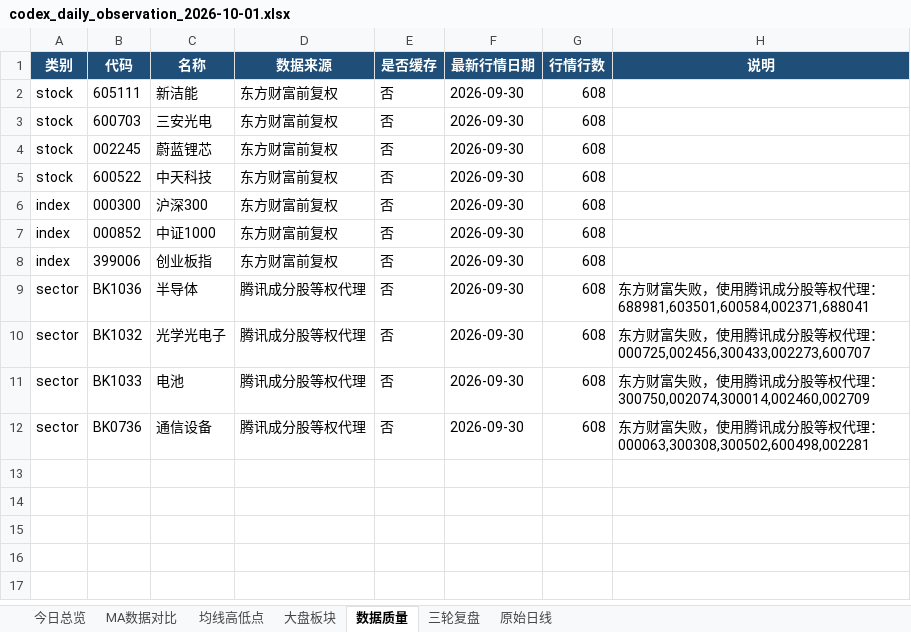
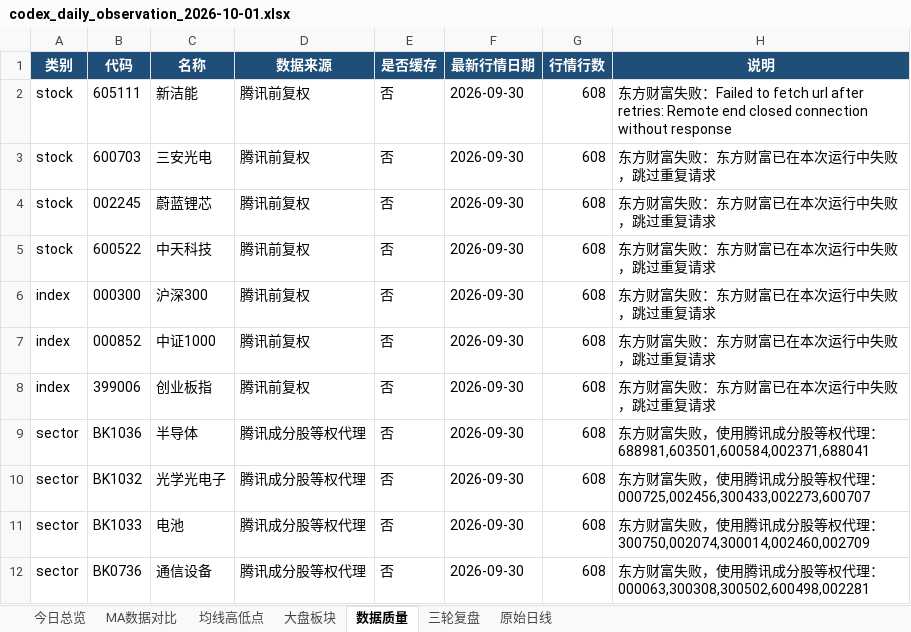
Before and after one commit to ghskb1949/a-share-dashboard, an Excel workbook: codex_daily_observation_2026-10-01.xlsx, sheet 数据质量, drawn as a sheet; values as stored, in another font and other column widths than the file's, no borders; the diff names each change by its address in the sheet, - before the commit and + after, or states it on an @@ line.

```diff
--- a/codex_daily_observation_2026-10-01.xlsx (sheet 数据质量)
+++ b/codex_daily_observation_2026-10-01.xlsx (sheet 数据质量)
-D2:D8 (数据来源): 东方财富前复权
+D2:D8 (数据来源): 腾讯前复权
-H2 (说明): (empty)
+H2 (说明): 东方财富失败：Failed to fetch url after retries: Remote end closed connection without response
-H3:H8 (说明): (empty)
+H3:H8 (说明): 东方财富失败：东方财富已在本次运行中失败，跳过重复请求
```
Also changed, not shown: sheet 原始日线, sheet 大盘板块, sheet 今日总览, output/codex_daily_observation_2026-10-01.xlsx, 3 other files.
